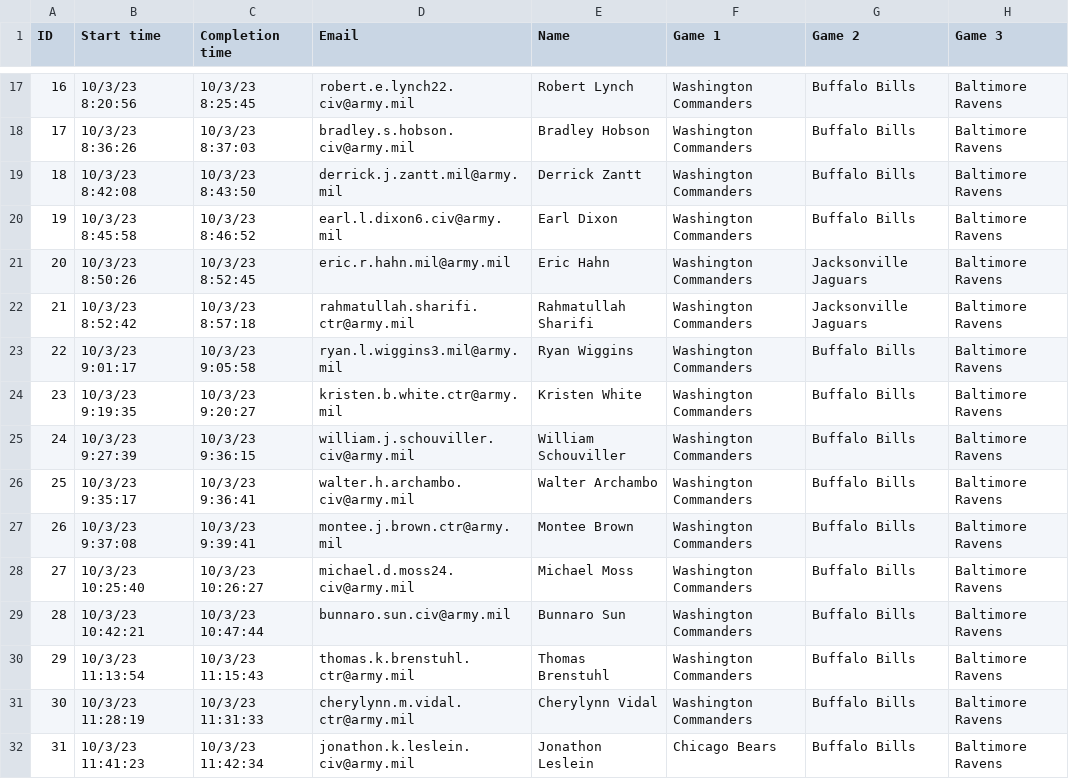
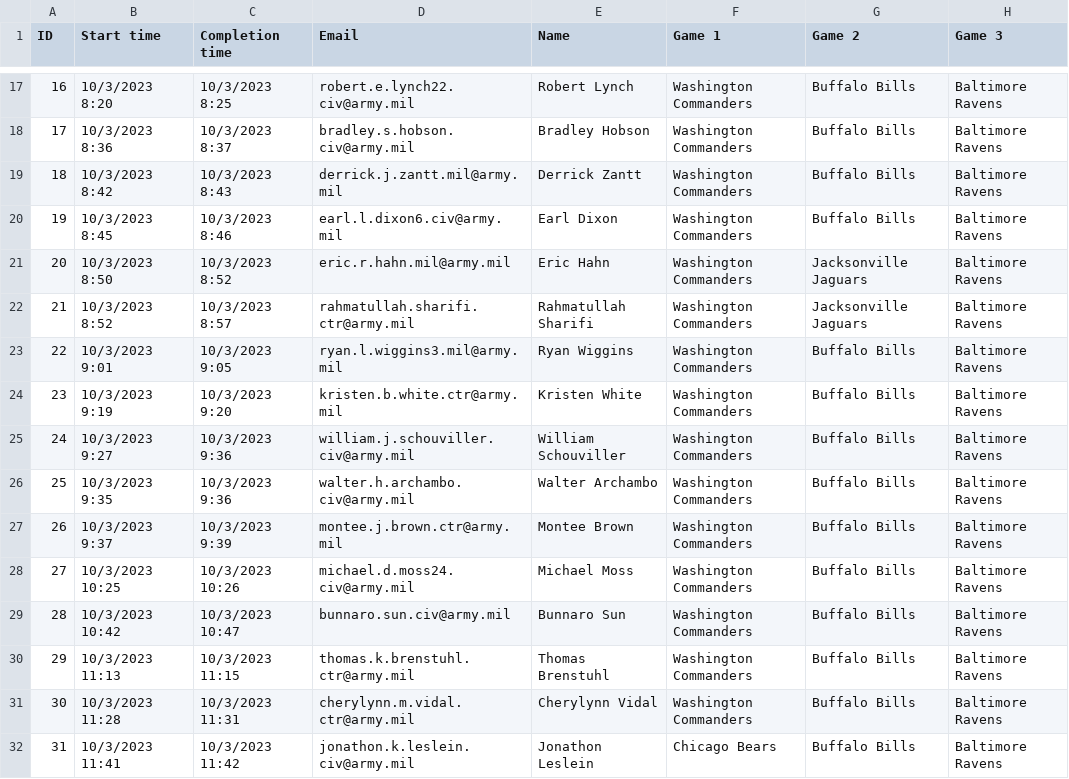
Before and after one commit to danielpballer/2023_NFL_Moneyline_Picks, a CSV file: CSV_Data_Files/2023 NFL Week 5.csv, drawn as a sheet; only a part is shown, gaps mark what is left out; the diff covers the shown part only; the diff names each change by its address in the sheet, - before the commit and + after, or states it on an @@ line.

```diff
--- a/CSV_Data_Files/2023 NFL Week 5.csv
+++ b/CSV_Data_Files/2023 NFL Week 5.csv
-B17 (Start time): 10/3/23 8:20:56
+B17 (Start time): 10/3/2023 8:20
-C17 (Completion time): 10/3/23 8:25:45
+C17 (Completion time): 10/3/2023 8:25
-B18 (Start time): 10/3/23 8:36:26
+B18 (Start time): 10/3/2023 8:36
-C18 (Completion time): 10/3/23 8:37:03
+C18 (Completion time): 10/3/2023 8:37
-B19 (Start time): 10/3/23 8:42:08
+B19 (Start time): 10/3/2023 8:42
-C19 (Completion time): 10/3/23 8:43:50
+C19 (Completion time): 10/3/2023 8:43
-B20 (Start time): 10/3/23 8:45:58
+B20 (Start time): 10/3/2023 8:45
-C20 (Completion time): 10/3/23 8:46:52
+C20 (Completion time): 10/3/2023 8:46
-B21 (Start time): 10/3/23 8:50:26
+B21 (Start time): 10/3/2023 8:50
-C21 (Completion time): 10/3/23 8:52:45
+C21 (Completion time): 10/3/2023 8:52
-B22 (Start time): 10/3/23 8:52:42
+B22 (Start time): 10/3/2023 8:52
-C22 (Completion time): 10/3/23 8:57:18
+C22 (Completion time): 10/3/2023 8:57
-B23 (Start time): 10/3/23 9:01:17
+B23 (Start time): 10/3/2023 9:01
-C23 (Completion time): 10/3/23 9:05:58
+C23 (Completion time): 10/3/2023 9:05
-B24 (Start time): 10/3/23 9:19:35
+B24 (Start time): 10/3/2023 9:19
-C24 (Completion time): 10/3/23 9:20:27
+C24 (Completion time): 10/3/2023 9:20
-B25 (Start time): 10/3/23 9:27:39
+B25 (Start time): 10/3/2023 9:27
-C25 (Completion time): 10/3/23 9:36:15
+C25 (Completion time): 10/3/2023 9:36
-B26 (Start time): 10/3/23 9:35:17
+B26 (Start time): 10/3/2023 9:35
-C26 (Completion time): 10/3/23 9:36:41
+C26 (Completion time): 10/3/2023 9:36
-B27 (Start time): 10/3/23 9:37:08
+B27 (Start time): 10/3/2023 9:37
-C27 (Completion time): 10/3/23 9:39:41
+C27 (Completion time): 10/3/2023 9:39
-B28 (Start time): 10/3/23 10:25:40
+B28 (Start time): 10/3/2023 10:25
-C28 (Completion time): 10/3/23 10:26:27
+C28 (Completion time): 10/3/2023 10:26
-B29 (Start time): 10/3/23 10:42:21
+B29 (Start time): 10/3/2023 10:42
-C29 (Completion time): 10/3/23 10:47:44
+C29 (Completion time): 10/3/2023 10:47
-B30 (Start time): 10/3/23 11:13:54
+B30 (Start time): 10/3/2023 11:13
-C30 (Completion time): 10/3/23 11:15:43
+C30 (Completion time): 10/3/2023 11:15
-B31 (Start time): 10/3/23 11:28:19
+B31 (Start time): 10/3/2023 11:28
-C31 (Completion time): 10/3/23 11:31:33
+C31 (Completion time): 10/3/2023 11:31
-B32 (Start time): 10/3/23 11:41:23
+B32 (Start time): 10/3/2023 11:41
-C32 (Completion time): 10/3/23 11:42:34
+C32 (Completion time): 10/3/2023 11:42
```
Also changed, not shown: 126 edited cells elsewhere in this file, CSV_Data_Files/2023 NFL Week 11.csv, CSV_Data_Files/2023 NFL Week 7.csv, 37 other files.
